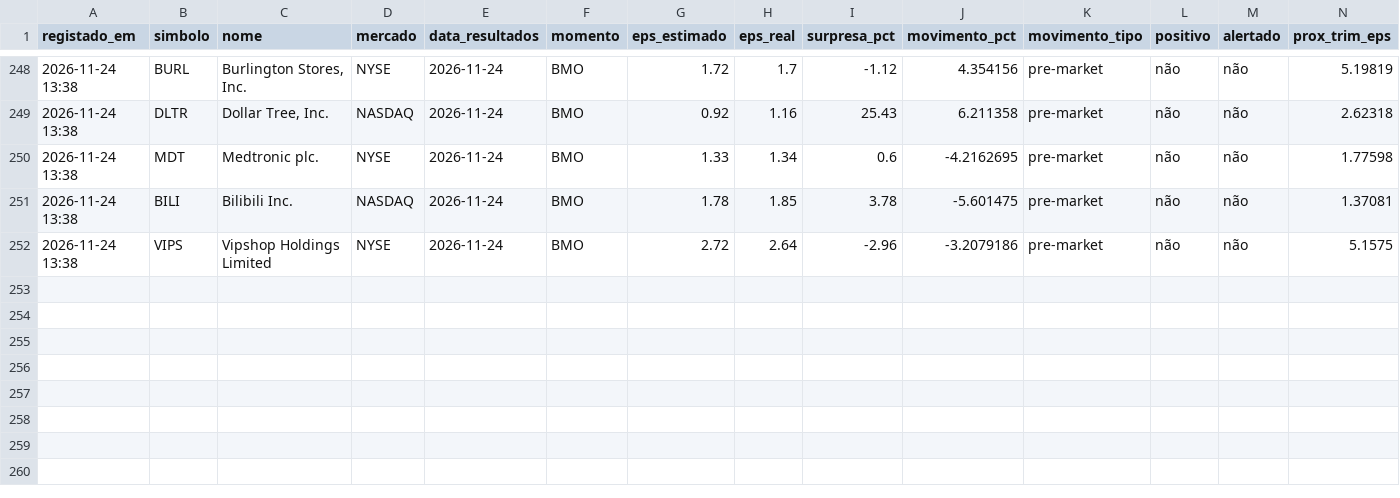
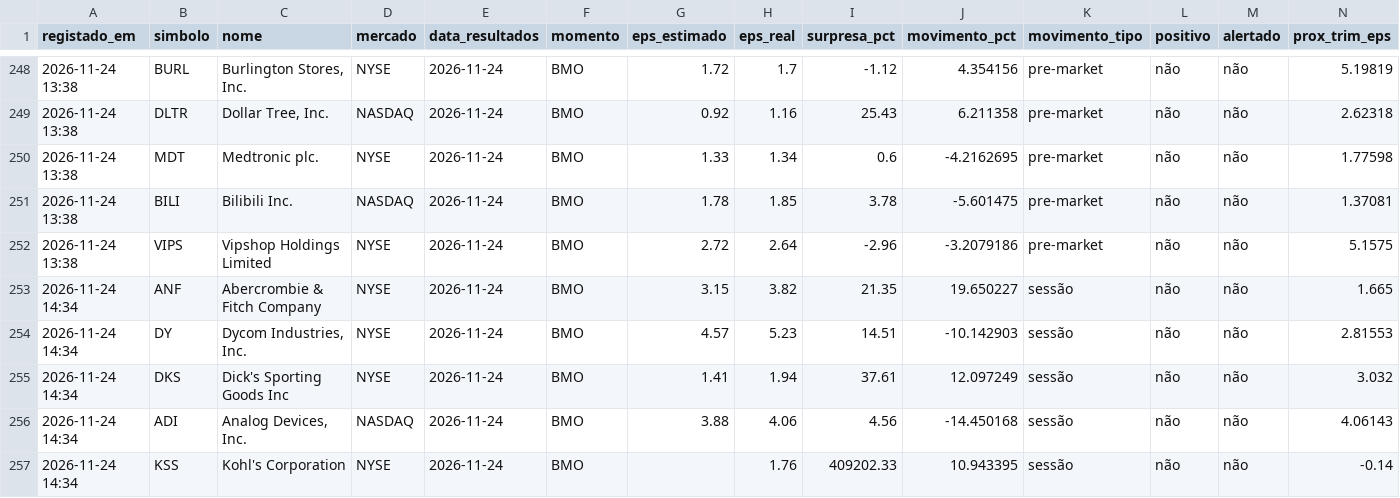
Before and after one commit to luispereira1999/bot-resultados, a CSV file: data/registo.csv, drawn as a sheet; only a part is shown, gaps mark what is left out; rows hold the shown columns only; the diff names each change by its address in the sheet, - before the commit and + after, or states it on an @@ line.

```diff
--- a/data/registo.csv
+++ b/data/registo.csv
+row 253: 2026-11-24 14:34 | ANF | Abercrombie & Fitch Company | NYSE | 2026-11-24 | BMO | 3.15 | 3.82 | 21.35 | 19.650227 | sessão | não | não | 1.665
+row 254: 2026-11-24 14:34 | DY | Dycom Industries, Inc. | NYSE | 2026-11-24 | BMO | 4.57 | 5.23 | 14.51 | -10.142903 | sessão | não | não | 2.81553
+row 255: 2026-11-24 14:34 | DKS | Dick's Sporting Goods Inc | NYSE | 2026-11-24 | BMO | 1.41 | 1.94 | 37.61 | 12.097249 | sessão | não | não | 3.032
+row 256: 2026-11-24 14:34 | ADI | Analog Devices, Inc. | NASDAQ | 2026-11-24 | BMO | 3.88 | 4.06 | 4.56 | -14.450168 | sessão | não | não | 4.06143
+row 257: 2026-11-24 14:34 | KSS | Kohl's Corporation | NYSE | 2026-11-24 | BMO |  | 1.76 | 409202.33 | 10.943395 | sessão | não | não | -0.14
```
Also changed, not shown: 1 other file.
